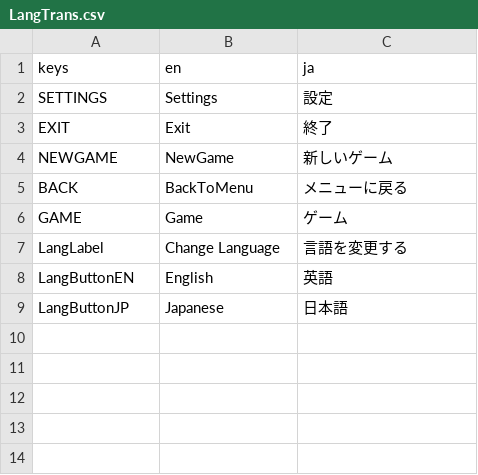
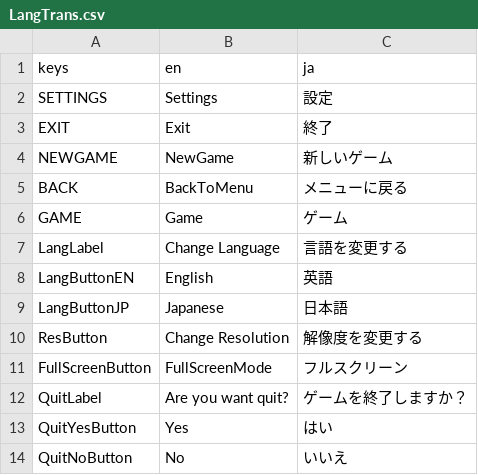
Before and after one commit to johmaru/BangDreamer, a CSV file: Lang/LangTrans.csv, drawn as a sheet; the diff names each change by its address in the sheet, - before the commit and + after, or states it on an @@ line.

```diff
--- a/Lang/LangTrans.csv
+++ b/Lang/LangTrans.csv
+row 10: ResButton | Change Resolution | 解像度を変更する
+row 11: FullScreenButton | FullScreenMode | フルスクリーン
+row 12: QuitLabel | Are you want quit? | ゲームを終了しますか？
+row 13: QuitYesButton | Yes | はい
+row 14: QuitNoButton | No | いいえ
```
Also changed, not shown: 6 other files.
